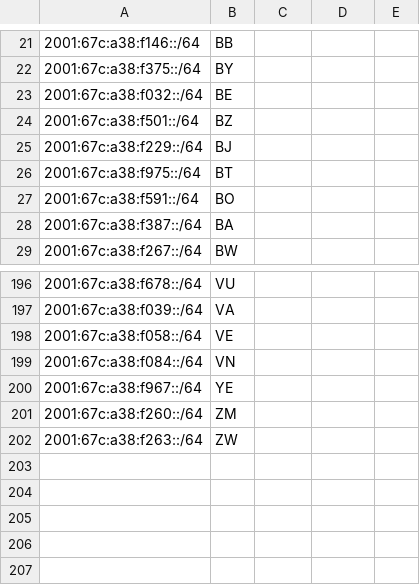
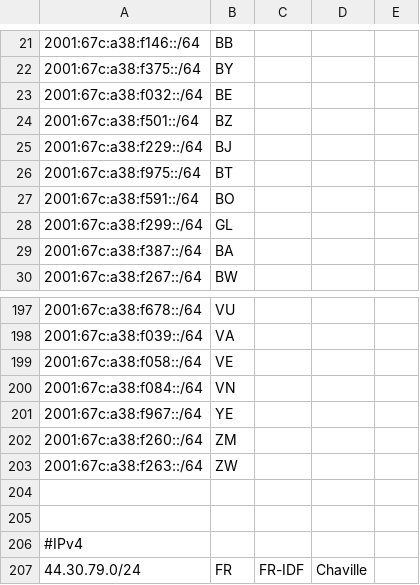
Before and after one commit to TrusterBSW/geofeed, a CSV file: geofeeds.csv, drawn as a sheet; only a part is shown, gaps mark what is left out; the diff names each change by its address in the sheet, - before the commit and + after, or states it on an @@ line.

Commit message:
Updated
Added new IPv6 entry for Greenland and IPv4

```diff
--- a/geofeeds.csv
+++ b/geofeeds.csv
+row 28: 2001:67c:a38:f299::/64 | GL
+row 204: (empty)
+row 205: (empty)
+row 206: #IPv4
+row 207: 44.30.79.0/24 | FR | FR-IDF | Chaville
```
